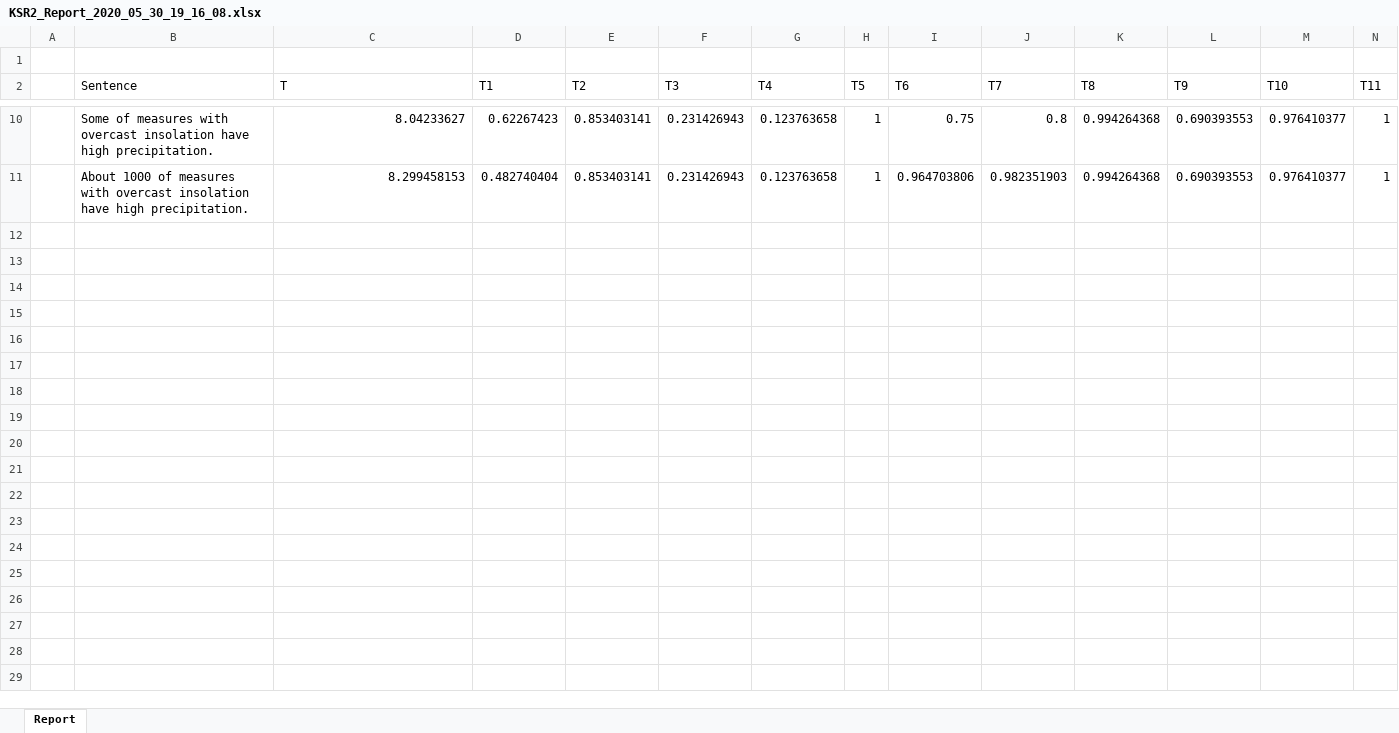
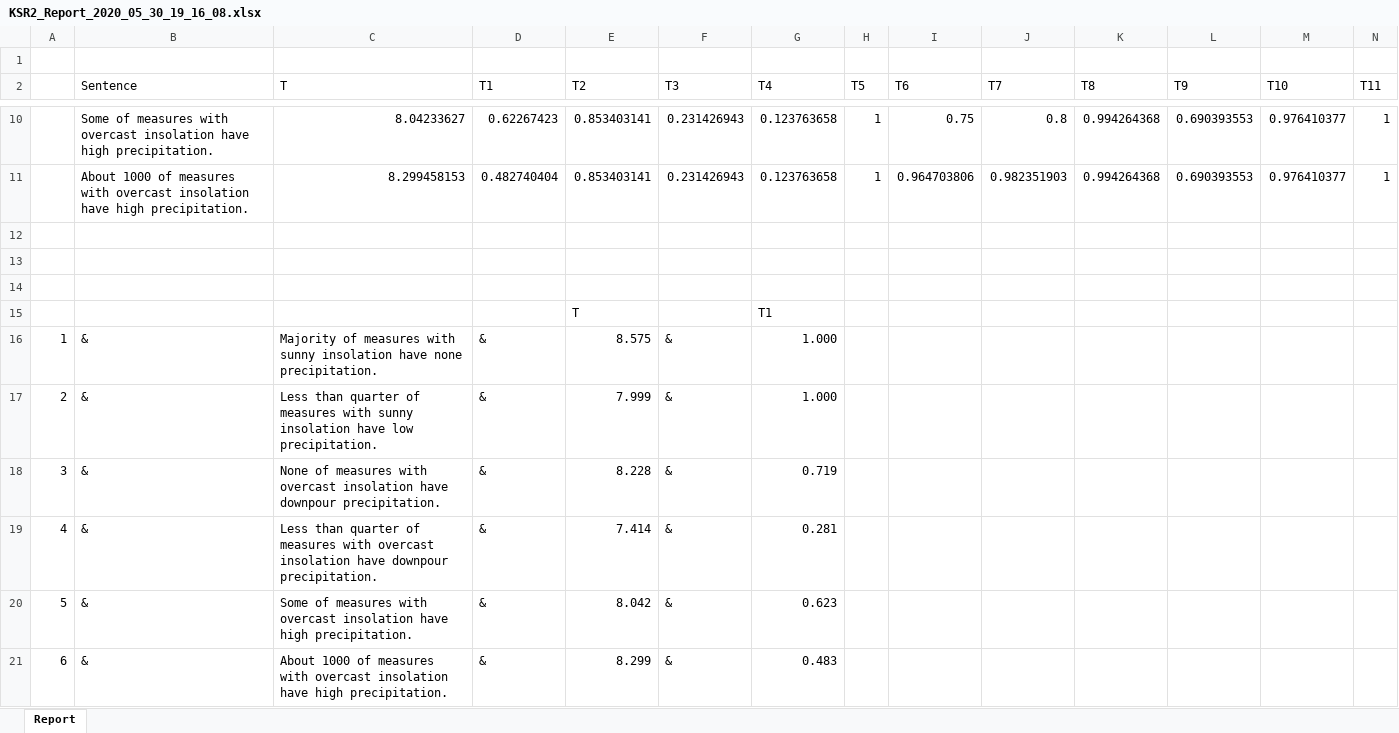
Before and after one commit to Walducha1908/KSR2, an Excel workbook: Reports/KSR2_Report_2020_05_30_19_16_08.xlsx, sheet Report, drawn as a sheet; only a part is shown, gaps mark what is left out; values as stored, in another font and other column widths than the file's, no borders; the diff names each change by its address in the sheet, - before the commit and + after, or states it on an @@ line.

```diff
--- a/Reports/KSR2_Report_2020_05_30_19_16_08.xlsx (sheet Report)
+++ b/Reports/KSR2_Report_2020_05_30_19_16_08.xlsx (sheet Report)
+row 12: (empty)
+row 13: (empty)
+row 14: (empty)
+row 15:  |  |  |  | T |  | T1
+row 16: 1 | & | Majority of measures with sunny insolation have none precipitation. | & | 8.575 | & | 1.000
+row 17: 2 | & | Less than quarter of measures with sunny insolation have low precipitation. | & | 7.999 | & | 1.000
+row 18: 3 | & | None of measures with overcast insolation have downpour precipitation. | & | 8.228 | & | 0.719
+row 19: 4 | & | Less than quarter of measures with overcast insolation have downpour precipitation. | & | 7.414 | & | 0.281
+row 20: 5 | & | Some of measures with overcast insolation have high precipitation. | & | 8.042 | & | 0.623
+row 21: 6 | & | About 1000 of measures with overcast insolation have high precipitation. | & | 8.299 | & | 0.483
```
Also changed, not shown: 21 other files.
